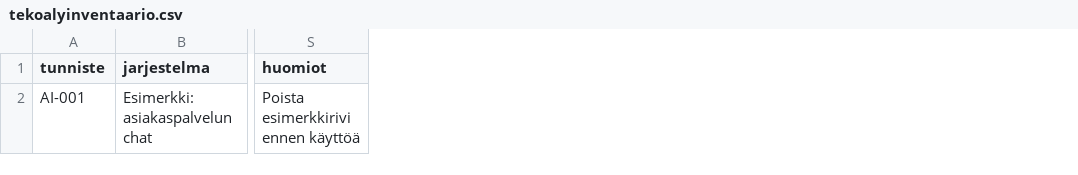
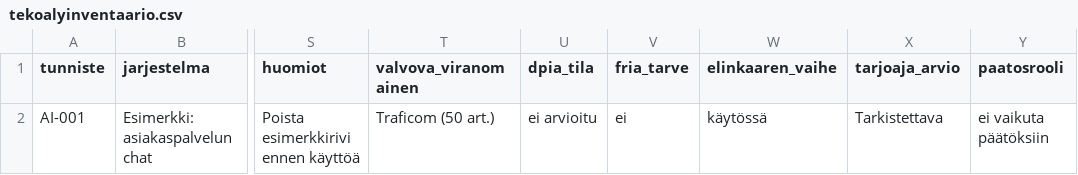
Before and after one commit to samimiettinen/tekoalyasetus, a CSV file: pohjat/tekoalyinventaario.csv, drawn as a sheet; only a part is shown, gaps mark what is left out; the diff names each change by its address in the sheet, - before the commit and + after, or states it on an @@ line.

Commit message:
Lisää henkilöstön osallistuminen, DPIA-lisäosa ja hankintaehdot (1.3.0)
- hallintamalli: henkilöstön osallistuminen (yhteistoimintalaki 1333/2021,
  laki 759/2004 21 §, 26 art. 7 kohta); korjattu 73 artiklan kohdistus
- uusi pohja pohjat/dpia-tekoalylisaosa.md (tietosuoja-asetus 35 ja 36 art.,
  tekoälyasetus 26 art. 9 kohta ja 27 art. 4 kohta)
- inventaariopohjaan kuusi uutta saraketta loppuun
- toimittajakyselyyn sopimusehdot ja julkisen hankinnan erottelu
- kayttopolitiikka ja tarkistuslista: henkilöstö, korjattu 26 art. 11 kohdan rivi
- lahteet.json: liittyvät säädökset erillisenä kenttänä

```diff
--- a/pohjat/tekoalyinventaario.csv
+++ b/pohjat/tekoalyinventaario.csv
+column T (valvova_viranomainen), row 2: Traficom (50 art.)
+column U (dpia_tila), row 2: ei arvioitu
+column V (fria_tarve), row 2: ei
+column W (elinkaaren_vaihe), row 2: käytössä
+column X (tarjoaja_arvio), row 2: Tarkistettava
+column Y (paatosrooli), row 2: ei vaikuta päätöksiin
```
Also changed, not shown: 17 other files.
